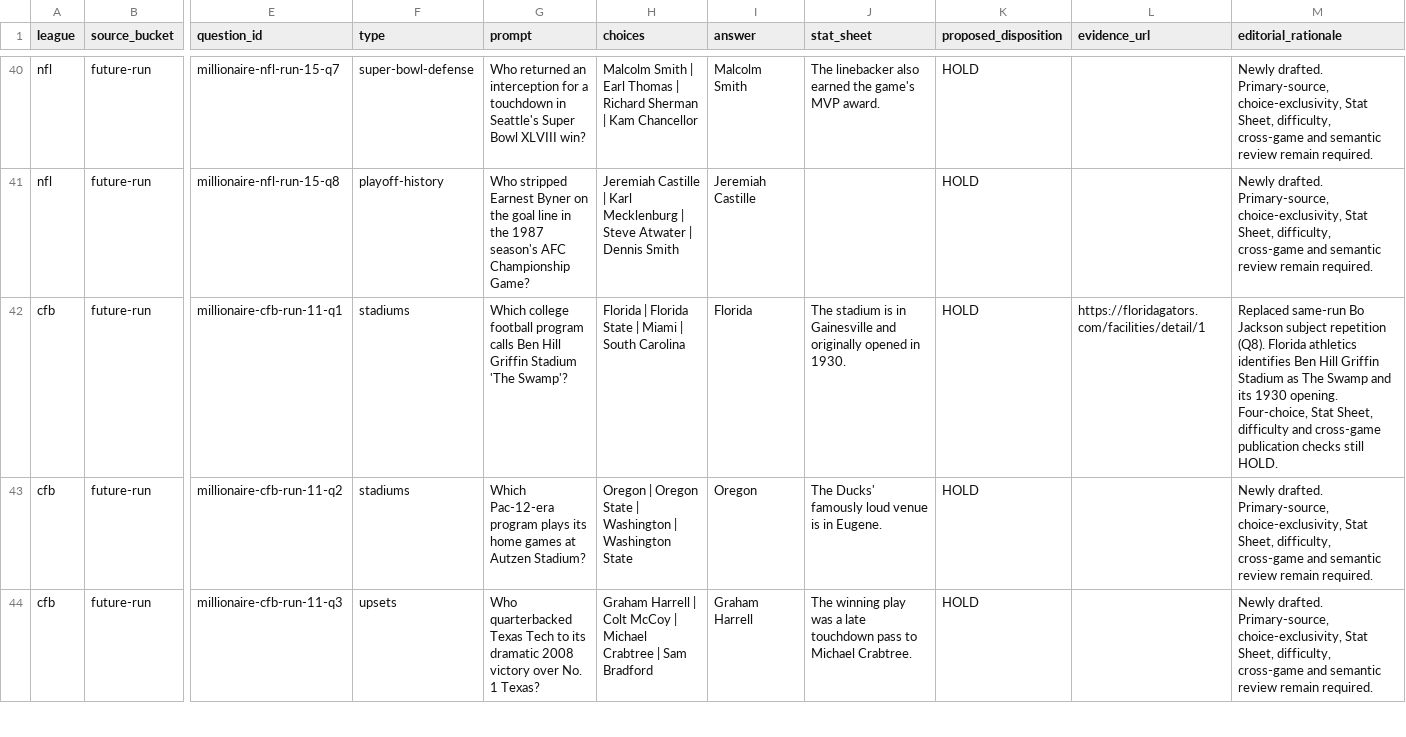
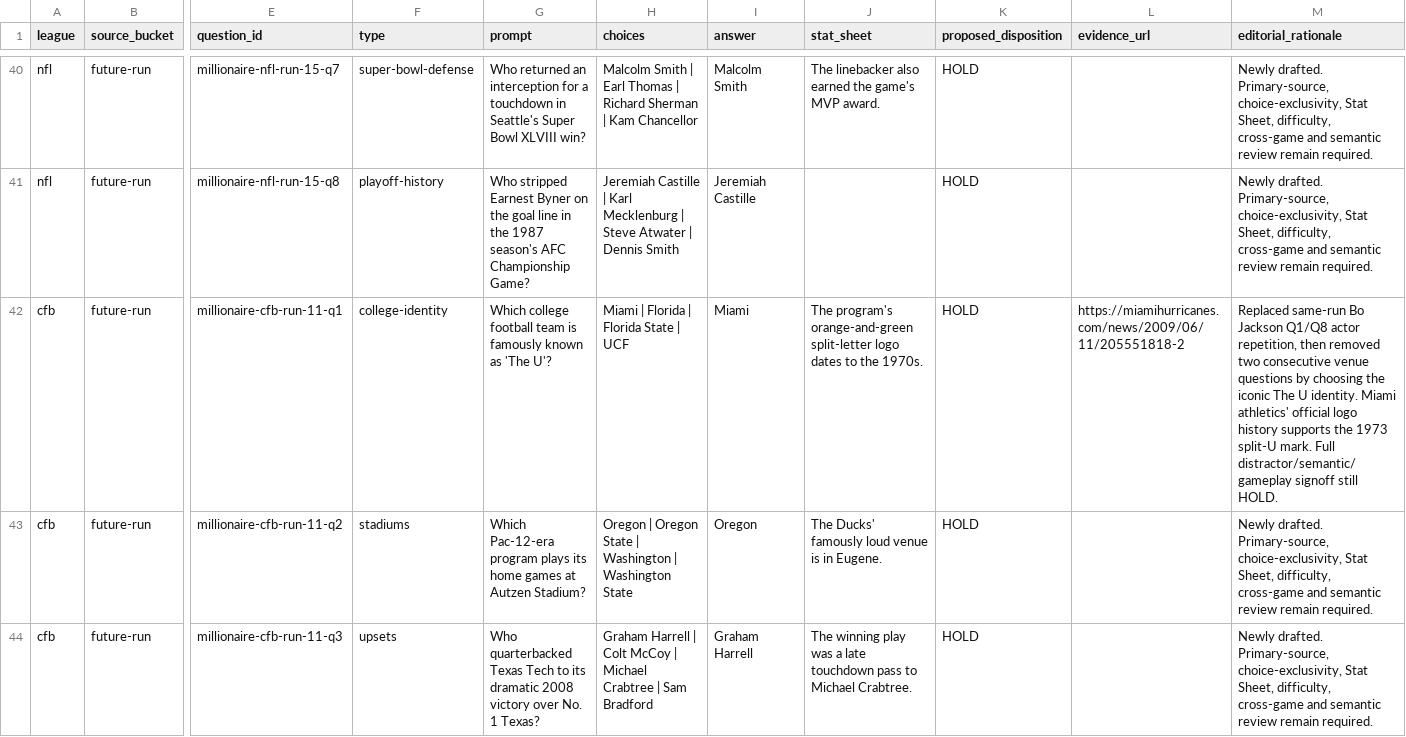
Before and after one commit to codyking0602/Octagon-HQ, a CSV file: docs/audits/millionaire-future-candidate-disposition-ledger-20261025.csv, drawn as a sheet; only a part is shown, gaps mark what is left out; the diff names each change by its address in the sheet, - before the commit and + after, or states it on an @@ line.

Commit message:
docs(millionaire): align CFB The U candidate and official evidence

```diff
--- a/docs/audits/millionaire-future-candidate-disposition-ledger-20261025.csv
+++ b/docs/audits/millionaire-future-candidate-disposition-ledger-20261025.csv
-F42 (type): stadiums
+F42 (type): college-identity
-G42 (prompt): …college football program calls Ben Hill Griffin Stadium 'The Swamp'?
+G42 (prompt): …college football team is famously known as 'The U'?
-H42 (choices): Florida | Florida State | Miami | South Carolina
+H42 (choices): Miami | Florida | Florida State | UCF
-I42 (answer): Florida
+I42 (answer): Miami
-J42 (stat_sheet): The stadium is in Gainesville and originally opened in 1930.
+J42 (stat_sheet): The program's orange-and-green split-letter logo dates to the 1970s.
-L42 (evidence_url): https://floridagators.com/facilities/detail/1
+L42 (evidence_url): https://miamihurricanes.com/news/2009/06/11/205551818-2
-M42 (editorial_rationale): …Bo Jackson subject repetition (Q8). Florida athletics identifies Ben Hill Griffin Stadium as The Swamp and its 1930 opening. Four-choice, Stat Sheet, difficulty and cross-game publication checks still HOLD.
+M42 (editorial_rationale): …Bo Jackson Q1/Q8 actor repetition, then removed two consecutive venue questions by choosing the iconic The U identity. Miami athletics' official logo history supports the 1973 split-U mark. Full distractor/semantic/gameplay signoff still HOLD.
```
